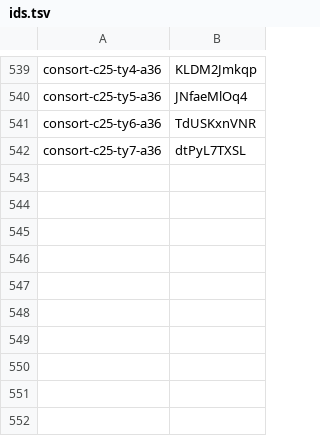
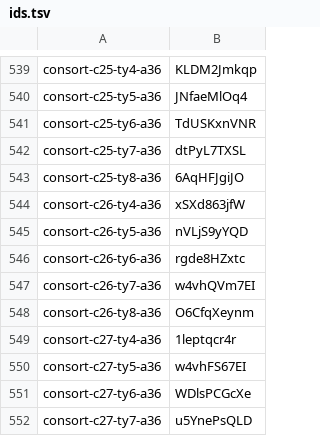
Before and after one commit to thientran2711/cung-tuong-mong, a TSV file: dev/handover/reports/fig-cutout-clean/batch-consort-ty-tools/progress/ids.tsv, drawn as a sheet; only a part is shown, gaps mark what is left out.

```diff
--- a/dev/handover/reports/fig-cutout-clean/batch-consort-ty-tools/progress/ids.tsv
+++ b/dev/handover/reports/fig-cutout-clean/batch-consort-ty-tools/progress/ids.tsv
@@ -542 +542,11 @@ consort-c25-ty6-a36	TdUSKxnVNR
 consort-c25-ty7-a36	dtPyL7TXSL
+consort-c25-ty8-a36	6AqHFJgiJO
+consort-c26-ty4-a36	xSXd863jfW
+consort-c26-ty5-a36	nVLjS9yYQD
+consort-c26-ty6-a36	rgde8HZxtc
+consort-c26-ty7-a36	w4vhQVm7EI
+consort-c26-ty8-a36	O6CfqXeynm
+consort-c27-ty4-a36	1leptqcr4r
+consort-c27-ty5-a36	w4vhFS67EI
+consort-c27-ty6-a36	WDlsPCGcXe
+consort-c27-ty7-a36	u5YnePsQLD
```
Also changed, not shown: dev/handover/reports/fig-cutout-clean/batch-consort-ty-tools/progress/older.tsv, 1 other file.
